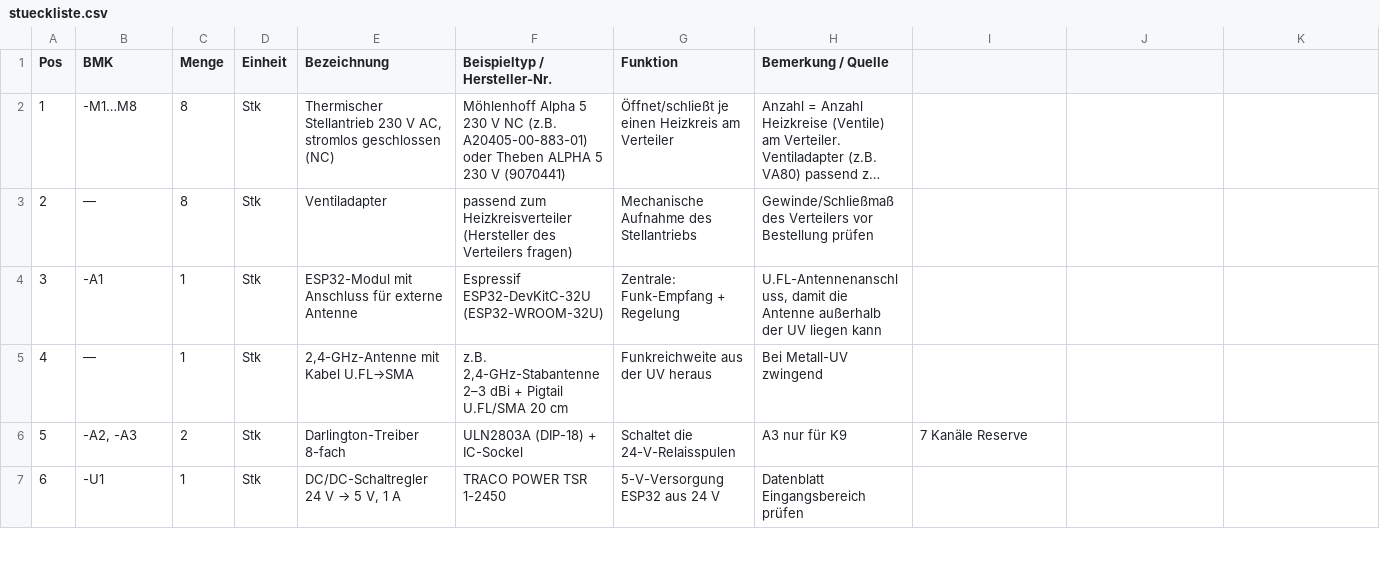
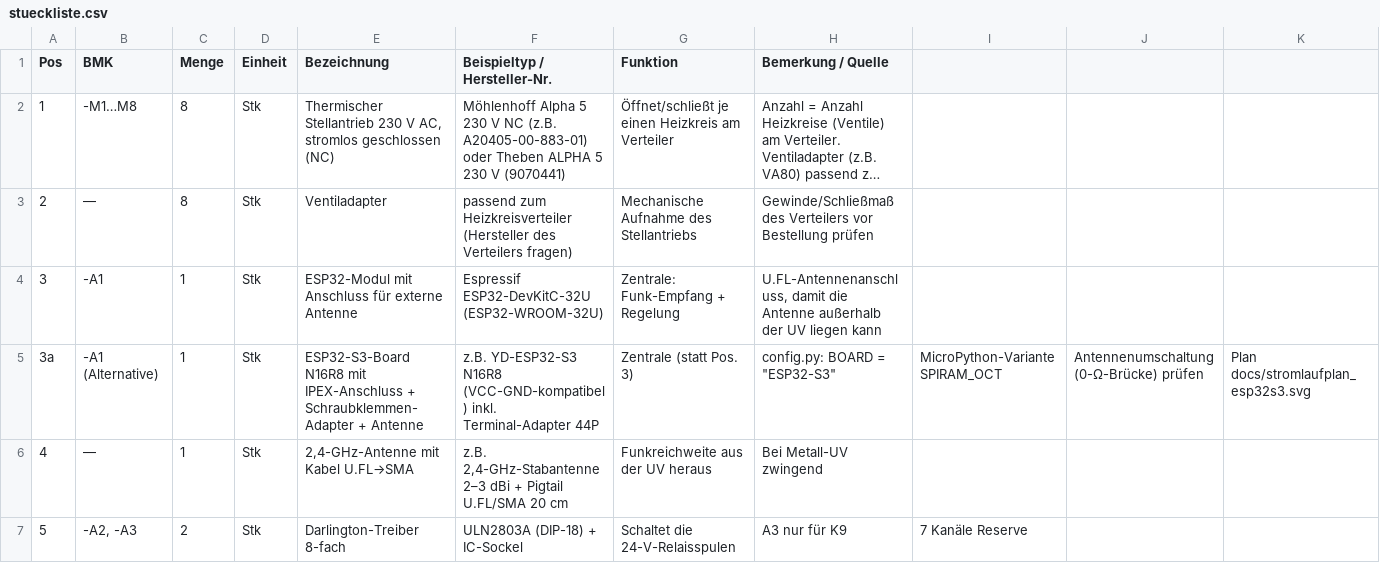
Before and after one commit to Silen666666/picotts, a CSV file: fussbodenheizung/stueckliste.csv, drawn as a sheet; only a part is shown; the shorter side is filled out with more unchanged rows; long unchanged cells end in …; the diff names each change by its address in the sheet, - before the commit and + after, or states it on an @@ line.

```diff
--- a/fussbodenheizung/stueckliste.csv
+++ b/fussbodenheizung/stueckliste.csv
+row 5: 3a | -A1 (Alternative) | 1 | Stk | ESP32-S3-Board N16R8 mit IPEX-Anschluss + Schraubklemmen-Adapter + Antenne | z.B. YD-ESP32-S3 N16R8 (VCC-GND-kompatibel) inkl. Terminal-Adapter 44P | Zentrale (statt Pos. 3) | config.py: BOARD = "ESP32-S3" | MicroPython-Variante SPIRAM_OCT | Antennenumschaltung (0-Ω-Brücke) prüfen | Plan docs/stromlaufplan_esp32s3.svg
```
Also changed, not shown: 4 other files.
